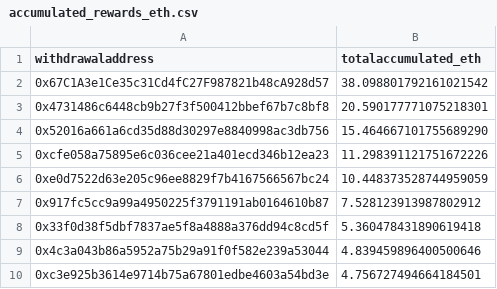
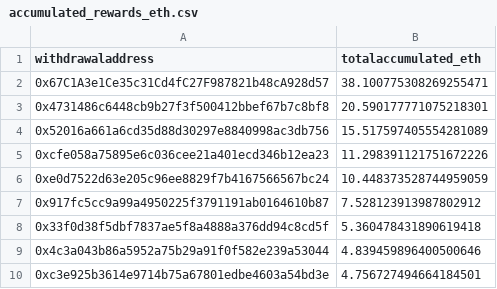
Before and after one commit to dappnode/smooth-scripts, a CSV file: acc-by-withdrawal/results/accumulated_rewards_eth.csv, drawn as a sheet; only a part is shown.

```diff
--- a/acc-by-withdrawal/results/accumulated_rewards_eth.csv
+++ b/acc-by-withdrawal/results/accumulated_rewards_eth.csv
@@ -1,5 +1,5 @@
 withdrawaladdress,totalaccumulated_eth
-0x67C1A3e1Ce35c31Cd4fC27F987821b48cA928d57,38.098801792161021542
+0x67C1A3e1Ce35c31Cd4fC27F987821b48cA928d57,38.100775308269255471
 0x4731486c6448cb9b27f3f500412bbef67b7c8bf8,20.590177771075218301
-0x52016a661a6cd35d88d30297e8840998ac3db756,15.464667101755689290
+0x52016a661a6cd35d88d30297e8840998ac3db756,15.517597405554281089
 0xcfe058a75895e6c036cee21a401ecd346b12ea23,11.298391121751672226
```
Also changed, not shown: 1 other file.
